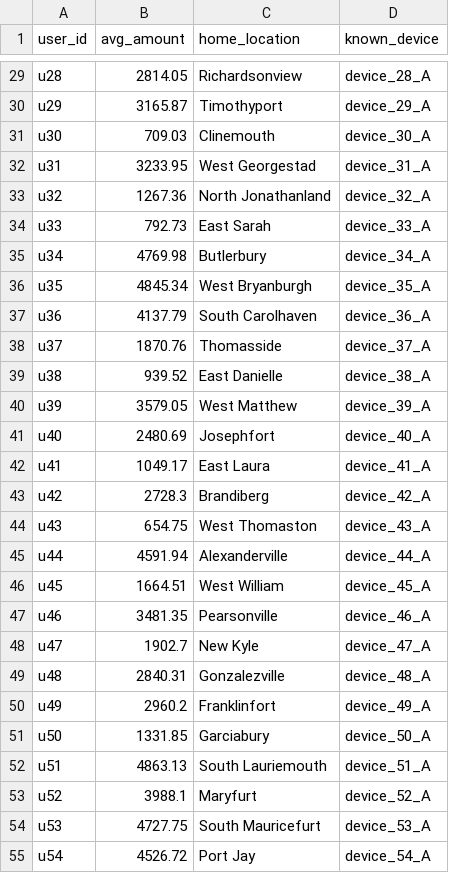
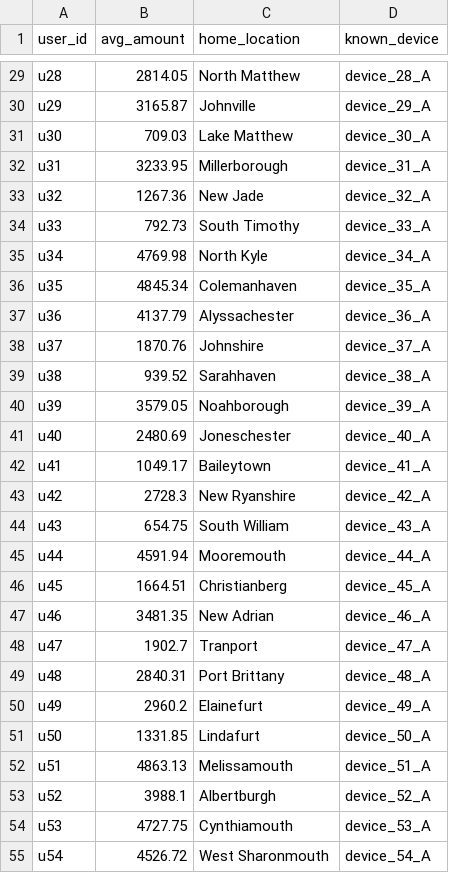
Before and after one commit to Nishka2505/FinProtek, a CSV file: data/user_profiles.csv, drawn as a sheet; only a part is shown, gaps mark what is left out; the diff covers the shown part only; the diff names each change by its address in the sheet, - before the commit and + after, or states it on an @@ line.

```diff
--- a/data/user_profiles.csv
+++ b/data/user_profiles.csv
-C29 (home_location): Richardsonview
+C29 (home_location): North Matthew
-C30 (home_location): Timothyport
+C30 (home_location): Johnville
-C31 (home_location): Clinemouth
+C31 (home_location): Lake Matthew
-C32 (home_location): West Georgestad
+C32 (home_location): Millerborough
-C33 (home_location): North Jonathanland
+C33 (home_location): New Jade
-C34 (home_location): East Sarah
+C34 (home_location): South Timothy
-C35 (home_location): Butlerbury
+C35 (home_location): North Kyle
-C36 (home_location): West Bryanburgh
+C36 (home_location): Colemanhaven
-C37 (home_location): South Carolhaven
+C37 (home_location): Alyssachester
-C38 (home_location): Thomasside
+C38 (home_location): Johnshire
-C39 (home_location): East Danielle
+C39 (home_location): Sarahhaven
-C40 (home_location): West Matthew
+C40 (home_location): Noahborough
-C41 (home_location): Josephfort
+C41 (home_location): Joneschester
-C42 (home_location): East Laura
+C42 (home_location): Baileytown
-C43 (home_location): Brandiberg
+C43 (home_location): New Ryanshire
-C44 (home_location): West Thomaston
+C44 (home_location): South William
-C45 (home_location): Alexanderville
+C45 (home_location): Mooremouth
-C46 (home_location): West William
+C46 (home_location): Christianberg
-C47 (home_location): Pearsonville
+C47 (home_location): New Adrian
-C48 (home_location): New Kyle
+C48 (home_location): Tranport
-C49 (home_location): Gonzalezville
+C49 (home_location): Port Brittany
-C50 (home_location): Franklinfort
+C50 (home_location): Elainefurt
-C51 (home_location): Garciabury
+C51 (home_location): Lindafurt
-C52 (home_location): South Lauriemouth
+C52 (home_location): Melissamouth
-C53 (home_location): Maryfurt
+C53 (home_location): Albertburgh
-C54 (home_location): South Mauricefurt
+C54 (home_location): Cynthiamouth
-C55 (home_location): Port Jay
+C55 (home_location): West Sharonmouth
```
Also changed, not shown: 73 edited cells elsewhere in this file, data/features.csv, data/transactions.csv, 3 other files.
